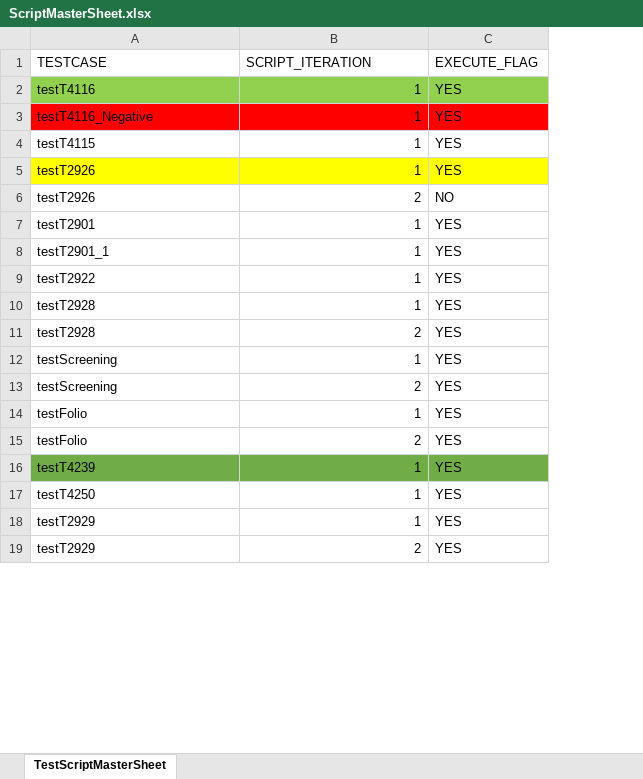
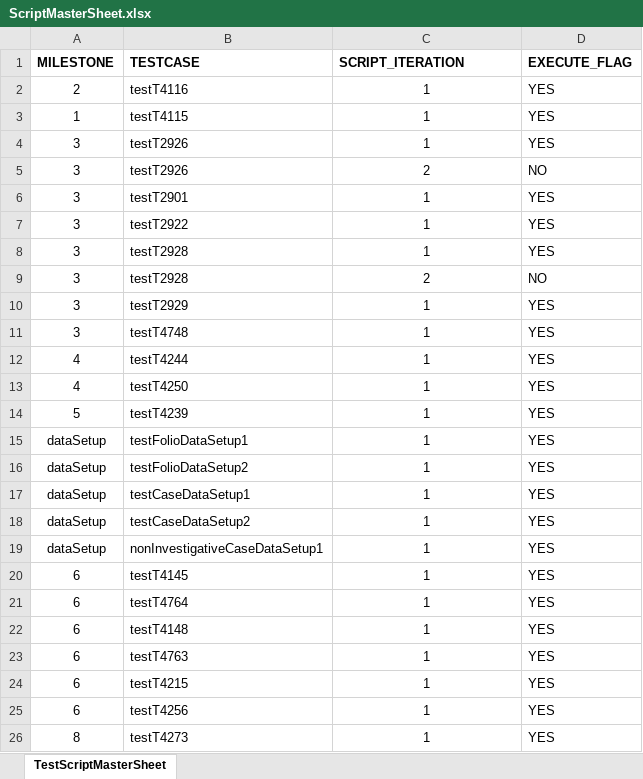
Before and after one commit to Yaswanthkumar-Naidu/TestDataExcel, an Excel workbook: ScriptMasterSheet.xlsx, sheet TestScriptMasterSheet, drawn as a sheet; only a part is shown; values as stored, in another font and other column widths than the file's, no borders; removed rows and columns are numbered as before the commit, all else as after; the diff covers the shown part only; the diff names each change by its address in the sheet, - before the commit and + after, or states it on an @@ line.

Commit message:
Add files via upload

```diff
--- a/ScriptMasterSheet.xlsx (sheet TestScriptMasterSheet)
+++ b/ScriptMasterSheet.xlsx (sheet TestScriptMasterSheet)
+column A (MILESTONE), rows 2-11: 2 | 1 | 3 | 3 | 3 | 3 | 3 | 3 | 3 | 3; row 14: 5; rows 24-25: 6 | 6
-B1:D1 bold: off
+B1:D1 bold: on
-B2:D2 fill: #92D050
+B2:D2 fill: none
-C2 alignment: right
+C2 alignment: center
-row 3: testT4116_Negative | 1 | YES
-C3:C6 alignment: right
+C3:C6 alignment: center
-B4:D4 fill: #FFFF00
+B4:D4 fill: none
-row 8: testT2901_1 | 1 | YES
-C7:C10 alignment: right
+C7:C10 alignment: center
-D9 (EXECUTE_FLAG): YES
+D9 (EXECUTE_FLAG): NO
-B10 (TESTCASE): testScreening
+B10 (TESTCASE): testT2929
-row 13: testScreening | 2 | YES
-B11 (TESTCASE): testFolio
+B11 (TESTCASE): testT4748
-C11 alignment: right
+C11 alignment: center
-row 15: testFolio | 2 | YES
+row 12: 4 | testT4244 | 1 | YES
+row 13: 4 | testT4250 | 1 | YES
-B14:D14 fill: #70AD47
+B14:D14 fill: none
-C14 alignment: right
+C14 alignment: center
+row 15: dataSetup | testFolioDataSetup1 | 1 | YES
+row 16: dataSetup | testFolioDataSetup2 | 1 | YES
+row 17: dataSetup | testCaseDataSetup1 | 1 | YES
+row 18: dataSetup | testCaseDataSetup2 | 1 | YES
+row 19: dataSetup | nonInvestigativeCaseDataSetup1 | 1 | YES
+row 20: 6 | testT4145 | 1 | YES
+row 21: 6 | testT4764 | 1 | YES
+row 22: 6 | testT4148 | 1 | YES
+row 23: 6 | testT4763 | 1 | YES
-B24 (TESTCASE): testT4250
+B24 (TESTCASE): testT4215
-C24:C25 alignment: right
+C24:C25 alignment: center
-B25 (TESTCASE): testT2929
+B25 (TESTCASE): testT4256
-row 19: testT2929 | 2 | YES
+row 26: 8 | testT4273 | 1 | YES
```
Also changed, not shown: 7 added rows, 1 edited cell and cell formats elsewhere in this sheet.
